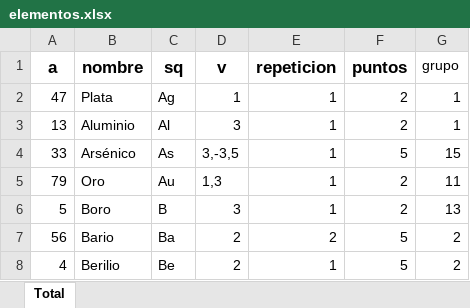
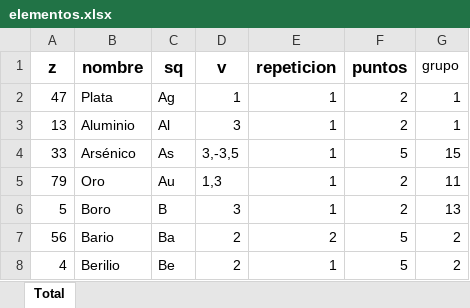
Before and after one commit to JavierRibaldelRio/Formulacion, an Excel workbook: Hojas de Cálculo/elementos.xlsx, sheet Total, drawn as a sheet; only a part is shown; values as stored, in another font and other column widths than the file's, no borders; charts and pictures not drawn; the diff names each change by its address in the sheet, - before the commit and + after, or states it on an @@ line.

Commit message:
He sustituido la a por la z

```diff
--- a/Hojas de Cálculo/elementos.xlsx (sheet Total)
+++ b/Hojas de Cálculo/elementos.xlsx (sheet Total)
-A1: a
+A1: z
```
